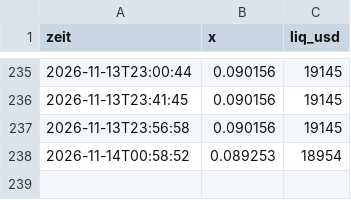
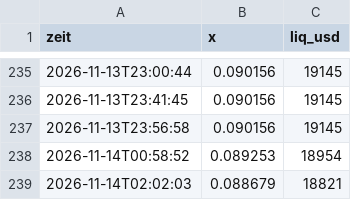
Before and after one commit to Mathu67/coin-scanner, a CSV file: data/verlauf/3hWkYmr81vZbyVnTPzcSjSNxxZuSmSdrQUohx86Rrxqf.csv, drawn as a sheet; only a part is shown, gaps mark what is left out.

```diff
--- a/data/verlauf/3hWkYmr81vZbyVnTPzcSjSNxxZuSmSdrQUohx86Rrxqf.csv
+++ b/data/verlauf/3hWkYmr81vZbyVnTPzcSjSNxxZuSmSdrQUohx86Rrxqf.csv
@@ -238 +238,2 @@ zeit,x,liq_usd
 2026-11-14T00:58:52,0.089253,18954
+2026-11-14T02:02:03,0.088679,18821
```
Also changed, not shown: data/verlauf/5qaP7oKUqKffwwo5DaEqDoTtsBLMpdbQTxEkCDaTpump.csv, data/verlauf/5shzBFRCpn5H8fJcWyCpd1s7avjgY1gMbPBU6nFvukij.csv, 57 other files.
